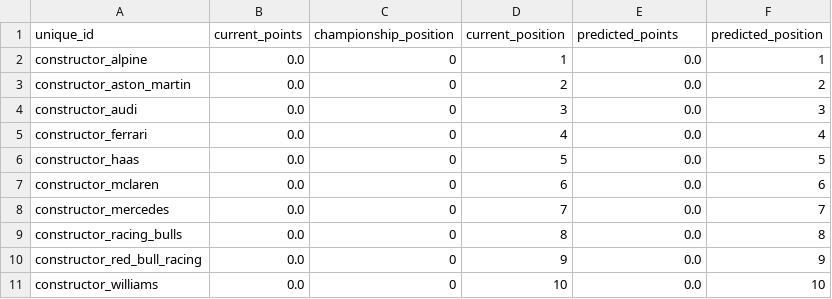
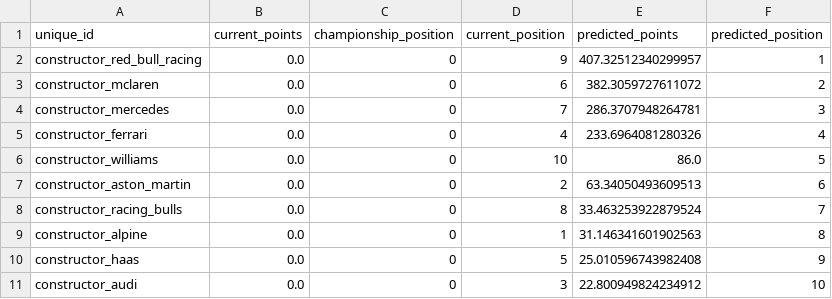
Before and after one commit to sebhgtz/timecopilot-f1-2026-forecast, a CSV file: reports/saudi_arabia_2026/constructor_championship_standings.csv, drawn as a sheet.

```diff
--- a/reports/saudi_arabia_2026/constructor_championship_standings.csv
+++ b/reports/saudi_arabia_2026/constructor_championship_standings.csv
@@ -1,11 +1,11 @@
 unique_id,current_points,championship_position,current_position,predicted_points,predicted_position
-constructor_alpine,0.0,0,1,0.0,1
-constructor_aston_martin,0.0,0,2,0.0,2
-constructor_audi,0.0,0,3,0.0,3
-constructor_ferrari,0.0,0,4,0.0,4
-constructor_haas,0.0,0,5,0.0,5
-constructor_mclaren,0.0,0,6,0.0,6
-constructor_mercedes,0.0,0,7,0.0,7
-constructor_racing_bulls,0.0,0,8,0.0,8
-constructor_red_bull_racing,0.0,0,9,0.0,9
-constructor_williams,0.0,0,10,0.0,10
+constructor_red_bull_racing,0.0,0,9,407.32512340299957,1
+constructor_mclaren,0.0,0,6,382.3059727611072,2
+constructor_mercedes,0.0,0,7,286.3707948264781,3
+constructor_ferrari,0.0,0,4,233.6964081280326,4
+constructor_williams,0.0,0,10,86.0,5
+constructor_aston_martin,0.0,0,2,63.34050493609513,6
+constructor_racing_bulls,0.0,0,8,33.463253922879524,7
+constructor_alpine,0.0,0,1,31.146341601902563,8
+constructor_haas,0.0,0,5,25.010596743982408,9
+constructor_audi,0.0,0,3,22.800949824234912,10
```
Also changed, not shown: reports/accuracy_log.csv, 11 other files.
